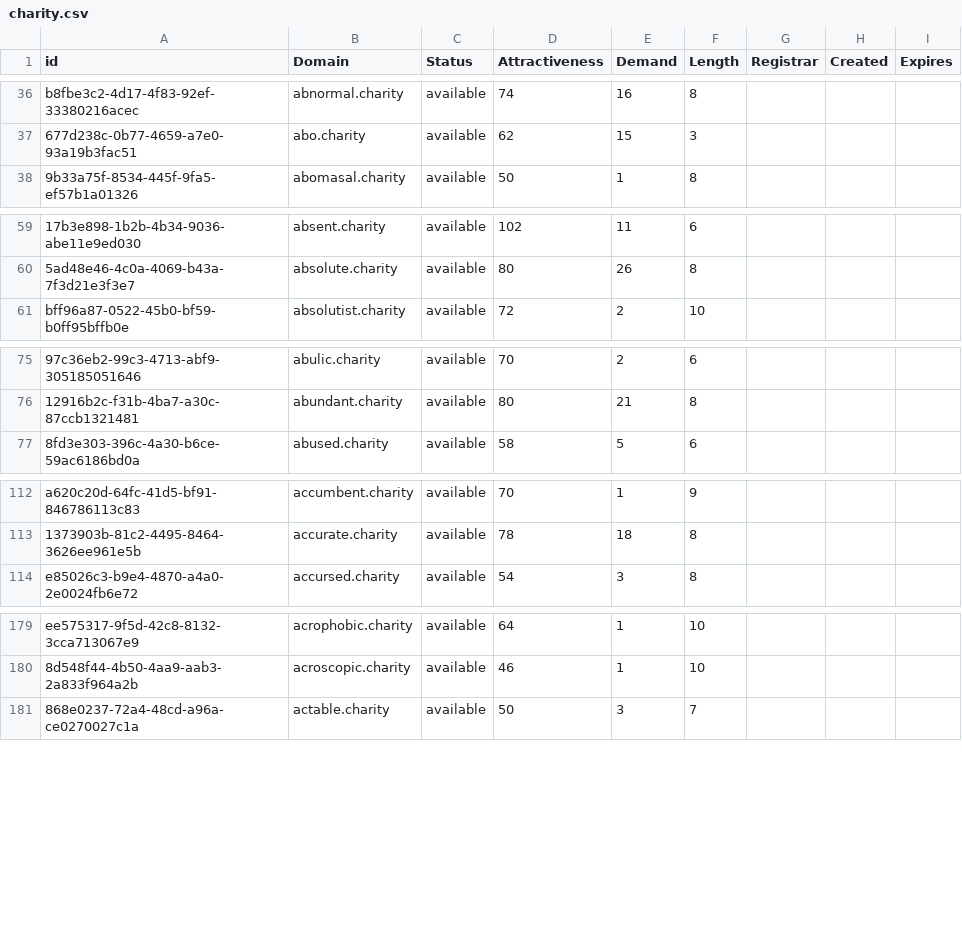
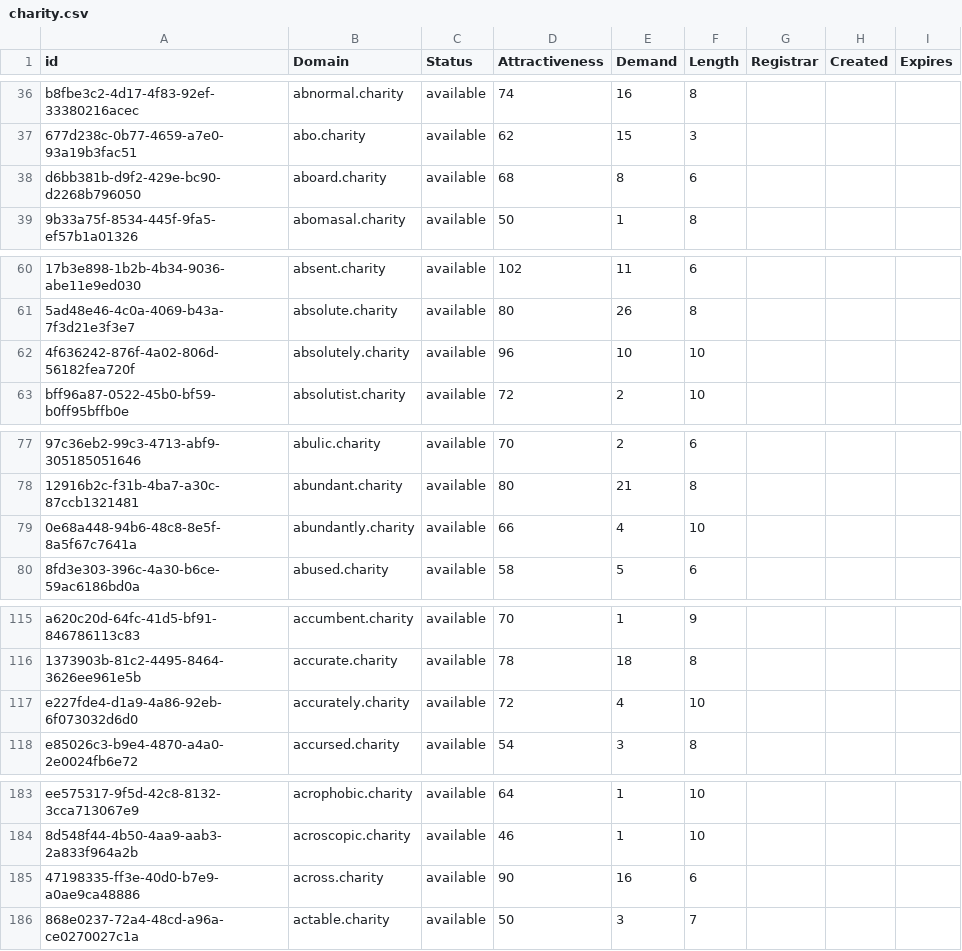
Before and after one commit to UniqueDomains/charity-oneword-domains, a CSV file: charity.csv, drawn as a sheet; only a part is shown, gaps mark what is left out; the diff covers the shown part only; the diff names each change by its address in the sheet, - before the commit and + after, or states it on an @@ line.

```diff
--- a/charity.csv
+++ b/charity.csv
+row 38: d6bb381b-d9f2-429e-bc90-d2268b796050 | aboard.charity | available | 68 | 8 | 6
+row 62: 4f636242-876f-4a02-806d-56182fea720f | absolutely.charity | available | 96 | 10 | 10
+row 79: 0e68a448-94b6-48c8-8e5f-8a5f67c7641a | abundantly.charity | available | 66 | 4 | 10
+row 117: e227fde4-d1a9-4a86-92eb-6f073032d6d0 | accurately.charity | available | 72 | 4 | 10
+row 185: 47198335-ff3e-40d0-b7e9-a0ae9ca48886 | across.charity | available | 90 | 16 | 6
```
Also changed, not shown: 28 added rows and 2 edited cells elsewhere in this file, 2 other files.
